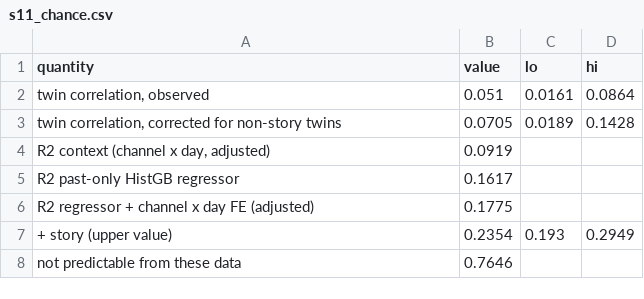
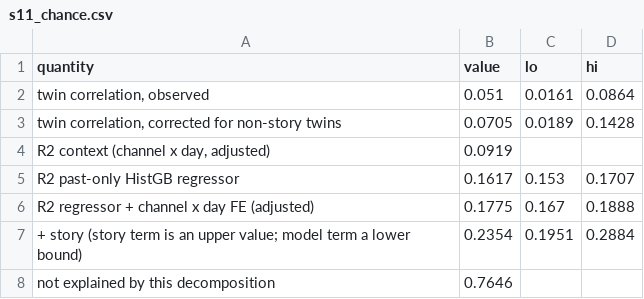
Before and after one commit to RoxyAsahi/ml-news-popularity, a CSV file: results/tables/s11_chance.csv, drawn as a sheet.

```diff
--- a/results/tables/s11_chance.csv
+++ b/results/tables/s11_chance.csv
@@ -4,5 +4,5 @@ quantity,value,lo,hi
 "R2 context (channel x day, adjusted)",0.0919,,
-R2 past-only HistGB regressor,0.1617,,
-R2 regressor + channel x day FE (adjusted),0.1775,,
-+ story (upper value),0.2354,0.193,0.2949
-not predictable from these data,0.7646,,
+R2 past-only HistGB regressor,0.1617,0.153,0.1707
+R2 regressor + channel x day FE (adjusted),0.1775,0.167,0.1888
++ story (story term is an upper value; model term a lower bound),0.2354,0.1951,0.2884
+not explained by this decomposition,0.7646,,
```
Also changed, not shown: results/tables/s10_split_attention.csv, 3 other files.
